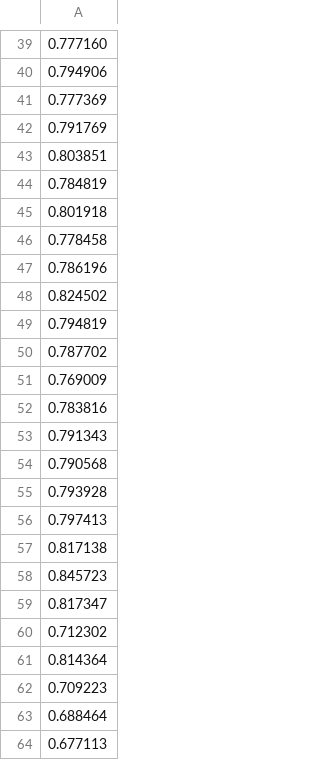
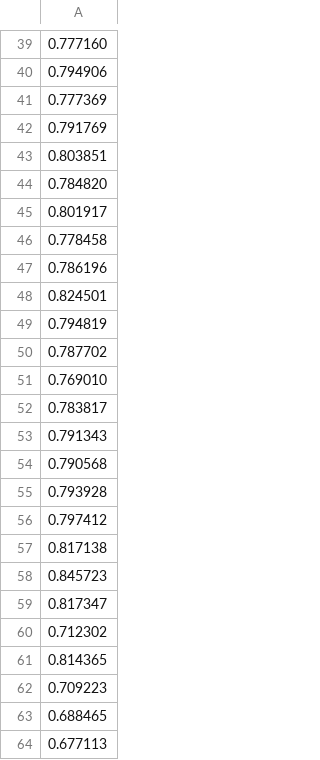
Before and after one commit to Atrix256/ProgressiveProjectiveBlueNoise2, a CSV file: out/White_one.csv, drawn as a sheet; only a part is shown, gaps mark what is left out; the diff covers the shown part only.

```diff
--- a/out/White_one.csv
+++ b/out/White_one.csv
@@ -43,11 +43,11 @@
 "0.803851"
-"0.784819"
-"0.801918"
+"0.784820"
+"0.801917"
 "0.778458"
 "0.786196"
-"0.824502"
+"0.824501"
 "0.794819"
 "0.787702"
-"0.769009"
-"0.783816"
+"0.769010"
+"0.783817"
 "0.791343"
@@ -55,3 +55,3 @@
 "0.793928"
-"0.797413"
+"0.797412"
 "0.817138"
@@ -60,5 +60,5 @@
 "0.712302"
-"0.814364"
+"0.814365"
 "0.709223"
-"0.688464"
+"0.688465"
 "0.677113"
```
Also changed, not shown: 16 edited cells elsewhere in this file, 60 other files.
